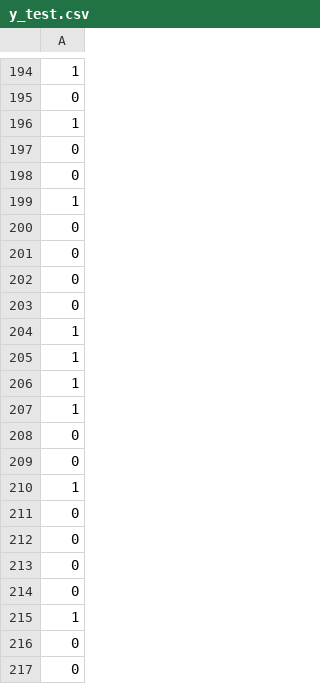
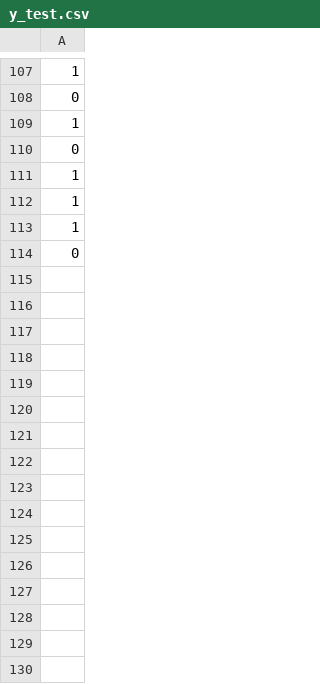
Before and after one commit to ymanzi/multilayer-perceptron, a CSV file: resources/y_test.csv, drawn as a sheet; only a part is shown, gaps mark what is left out; the shorter side is filled out with more unchanged rows; the diff covers the shown part only.

```diff
--- a/resources/y_test.csv
+++ b/resources/y_test.csv
@@ -197,21 +110,3 @@
 0
-0
-1
-0
-0
-0
-0
 1
 1
-1
-1
-0
-0
-1
-0
-0
-0
-0
-1
-0
-0
```
Also changed, not shown: 96 removed rows and 42 moved rows elsewhere in this file, resources/y_train.csv, 5 other files.
